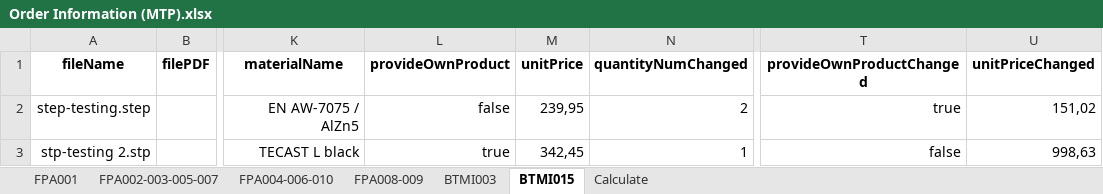
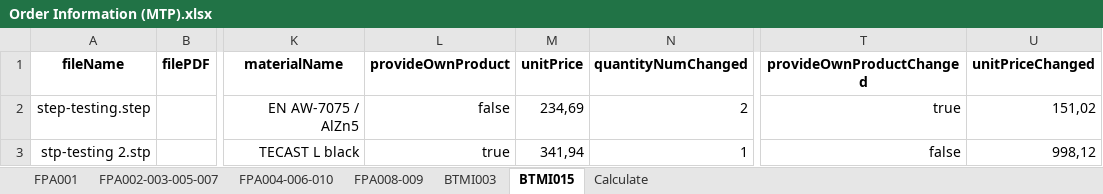
Before and after one commit to baothuy/gocad-auto-katalon, an Excel workbook: Data/Milled Or Turned Parts/Order/Order Information (MTP).xlsx, sheet BTMI015, drawn as a sheet; only a part is shown, gaps mark what is left out; values as stored, in another font and other column widths than the file's, no borders; the diff names each change by its address in the sheet, - before the commit and + after, or states it on an @@ line.

Commit message:
fix bug BTMI tcs

```diff
--- a/Data/Milled Or Turned Parts/Order/Order Information (MTP).xlsx (sheet BTMI015)
+++ b/Data/Milled Or Turned Parts/Order/Order Information (MTP).xlsx (sheet BTMI015)
-M2 (unitPrice): 239,95
+M2 (unitPrice): 234,69
-M3 (unitPrice): 342,45
+M3 (unitPrice): 341,94
-U3 (unitPriceChanged): 998,63
+U3 (unitPriceChanged): 998,12
```
Also changed, not shown: sheet FPA008-009, sheet Calculate, sheet BTMI003, 6 other files.
